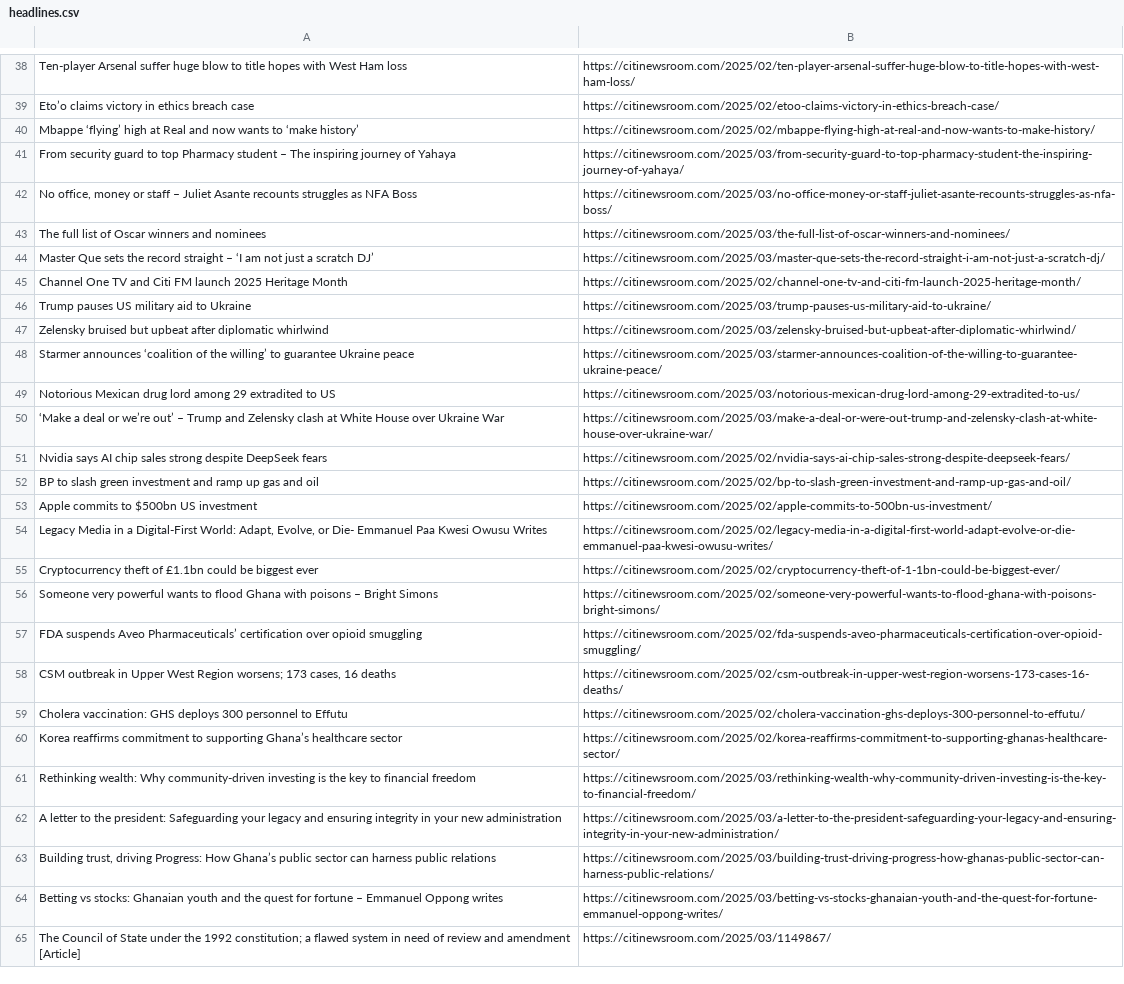
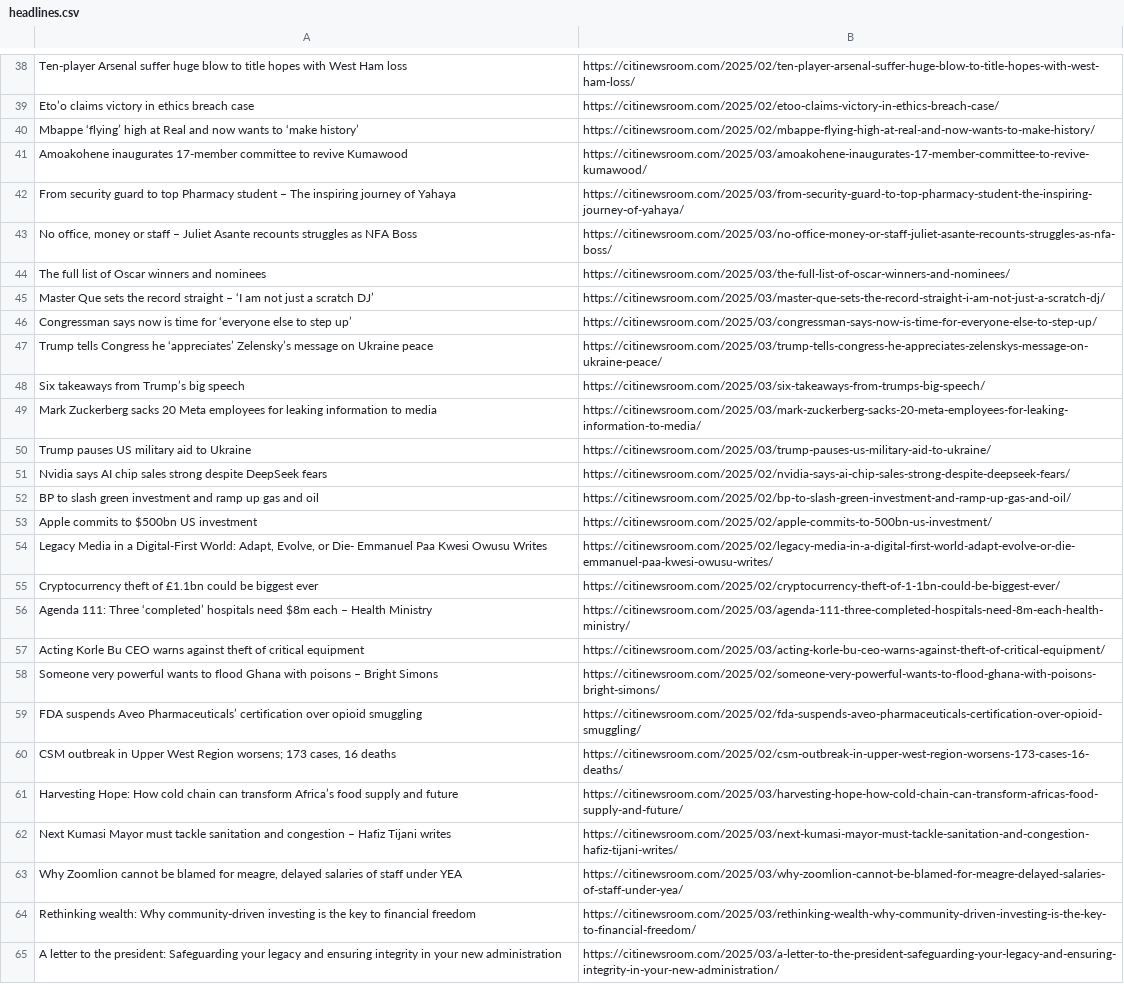
Before and after one commit to Annerquaye/citi-scraper, a CSV file: data/headlines.csv, drawn as a sheet; only a part is shown, gaps mark what is left out; removed rows and columns are numbered as before the commit, all else as after; the diff covers the shown part only; the diff names each change by its address in the sheet, - before the commit and + after, or states it on an @@ line.

```diff
--- a/data/headlines.csv
+++ b/data/headlines.csv
+row 41: Amoakohene inaugurates 17-member committee to revive Kumawood | https://citinewsroom.com/2025/03/amoakohene-inaugurates-17-member-committee-to-revive-kumawood/
-row 45: Channel One TV and Citi FM launch 2025 Heritage Month | https://citinewsroom.com/2025/02/channel-one-tv-and-citi-fm-launch-2025-heritage-month/
+row 46: Congressman says now is time for ‘everyone else to step up’ | https://citinewsroom.com/2025/03/congressman-says-now-is-time-for-everyone-else-to-step-up/
+row 47: Trump tells Congress he ‘appreciates’ Zelensky’s message on Ukraine peace | https://citinewsroom.com/2025/03/trump-tells-congress-he-appreciates-zelenskys-message-on-ukraine-peace/
+row 48: Six takeaways from Trump’s big speech | https://citinewsroom.com/2025/03/six-takeaways-from-trumps-big-speech/
+row 49: Mark Zuckerberg sacks 20 Meta employees for leaking information to media | https://citinewsroom.com/2025/03/mark-zuckerberg-sacks-20-meta-employees-for-leaking-information-to-media/
-row 47: Zelensky bruised but upbeat after diplomatic whirlwind | https://citinewsroom.com/2025/03/zelensky-bruised-but-upbeat-after-diplomatic-whirlwind/
-row 48: Starmer announces ‘coalition of the willing’ to guarantee Ukraine peace | https://citinewsroom.com/2025/03/starmer-announces-coalition-of-the-willing-to-guarantee-ukraine-peace/
-row 49: Notorious Mexican drug lord among 29 extradited to US | https://citinewsroom.com/2025/03/notorious-mexican-drug-lord-among-29-extradited-to-us/
-row 50: ‘Make a deal or we’re out’ – Trump and Zelensky clash at White House over Ukraine War | https://citinewsroom.com/2025/03/make-a-deal-or-were-out-trump-and-zelensky-clash-at-white-house-over-ukraine-war/
+row 56: Agenda 111: Three ‘completed’ hospitals need $8m each – Health Ministry | https://citinewsroom.com/2025/03/agenda-111-three-completed-hospitals-need-8m-each-health-ministry/
+row 57: Acting Korle Bu CEO warns against theft of critical equipment | https://citinewsroom.com/2025/03/acting-korle-bu-ceo-warns-against-theft-of-critical-equipment/
-row 59: Cholera vaccination: GHS deploys 300 personnel to Effutu | https://citinewsroom.com/2025/02/cholera-vaccination-ghs-deploys-300-personnel-to-effutu/
-row 60: Korea reaffirms commitment to supporting Ghana’s healthcare sector | https://citinewsroom.com/2025/02/korea-reaffirms-commitment-to-supporting-ghanas-healthcare-sector/
+row 61: Harvesting Hope: How cold chain can transform Africa’s food supply and future | https://citinewsroom.com/2025/03/harvesting-hope-how-cold-chain-can-transform-africas-food-supply-and-future/
+row 62: Next Kumasi Mayor must tackle sanitation and congestion – Hafiz Tijani writes | https://citinewsroom.com/2025/03/next-kumasi-mayor-must-tackle-sanitation-and-congestion-hafiz-tijani-writes/
+row 63: Why Zoomlion cannot be blamed for meagre, delayed salaries of staff under YEA | https://citinewsroom.com/2025/03/why-zoomlion-cannot-be-blamed-for-meagre-delayed-salaries-of-staff-under-yea/
-row 63: Building trust, driving Progress: How Ghana’s public sector can harness public relations | https://citinewsroom.com/2025/03/building-trust-driving-progress-how-ghanas-public-sector-can-harness-public-relations/
-row 64: Betting vs stocks: Ghanaian youth and the quest for fortune – Emmanuel Oppong writes | https://citinewsroom.com/2025/03/betting-vs-stocks-ghanaian-youth-and-the-quest-for-fortune-emmanuel-oppong-writes/
-row 65: The Council of State under the 1992 constitution; a flawed system in need of review and amendment [Article] | https://citinewsroom.com/2025/03/1149867/
```
Also changed, not shown: 31 added rows and 31 removed rows elsewhere in this file.
